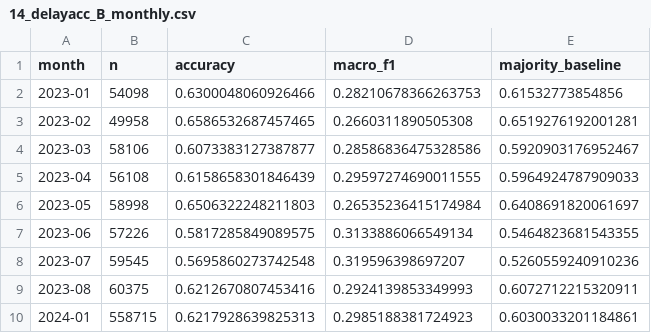
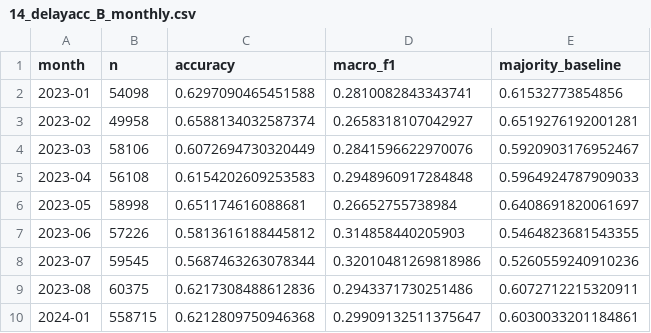
Before and after one commit to nuricanbrdmr/flight-delay-and-cancellation-prediction-system, a CSV file: model-api/training/outputs/14_delayacc_B_monthly.csv, drawn as a sheet.

```diff
--- a/model-api/training/outputs/14_delayacc_B_monthly.csv
+++ b/model-api/training/outputs/14_delayacc_B_monthly.csv
@@ -1,10 +1,10 @@
 month,n,accuracy,macro_f1,majority_baseline
-2023-01,54098,0.6300048060926466,0.28210678366263753,0.61532773854856
-2023-02,49958,0.6586532687457465,0.2660311890505308,0.6519276192001281
-2023-03,58106,0.6073383127387877,0.28586836475328586,0.5920903176952467
-2023-04,56108,0.6158658301846439,0.29597274690011555,0.5964924787909033
-2023-05,58998,0.6506322248211803,0.26535236415174984,0.6408691820061697
-2023-06,57226,0.5817285849089575,0.3133886066549134,0.5464823681543355
-2023-07,59545,0.5695860273742548,0.319596398697207,0.5260559240910236
-2023-08,60375,0.6212670807453416,0.2924139853349993,0.6072712215320911
-2024-01,558715,0.6217928639825313,0.2985188381724923,0.6030033201184861
+2023-01,54098,0.6297090465451588,0.2810082843343741,0.61532773854856
+2023-02,49958,0.6588134032587374,0.2658318107042927,0.6519276192001281
+2023-03,58106,0.6072694730320449,0.2841596622970076,0.5920903176952467
+2023-04,56108,0.6154202609253583,0.2948960917284848,0.5964924787909033
+2023-05,58998,0.651174616088681,0.26652755738984,0.6408691820061697
+2023-06,57226,0.5813616188445812,0.314858440205903,0.5464823681543355
+2023-07,59545,0.5687463263078344,0.32010481269818986,0.5260559240910236
+2023-08,60375,0.6217308488612836,0.2943371730251486,0.6072712215320911
+2024-01,558715,0.6212809750946368,0.29909132511375647,0.6030033201184861
```
Also changed, not shown: model-api/training/outputs/13_delayacc_B_search.csv, model-api/training/outputs/14_cancel_B_cost_threshold.csv, 45 other files.
